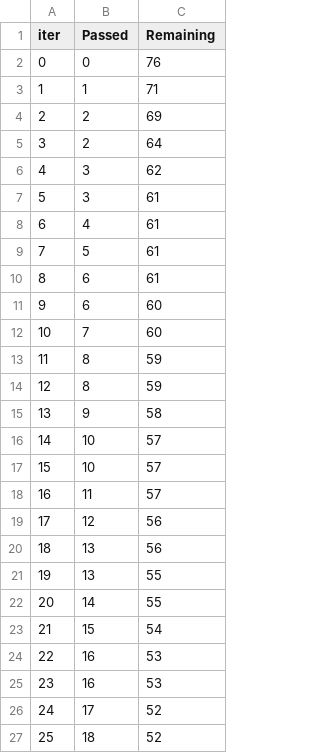
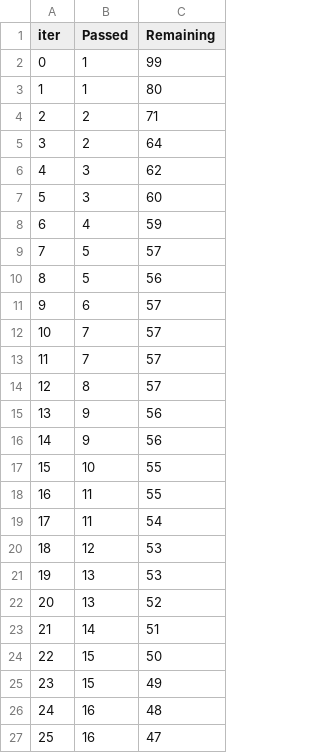
Before and after one commit to TalkeenAhmadNomani/ml_project, a TSV file: catboost_info/time_left.tsv, drawn as a sheet; only a part is shown; the diff covers the shown part only.

```diff
--- a/catboost_info/time_left.tsv
+++ b/catboost_info/time_left.tsv
@@ -1,27 +1,27 @@
 iter	Passed	Remaining
-0	0	76
-1	1	71
-2	2	69
+0	1	99
+1	1	80
+2	2	71
 3	2	64
 4	3	62
-5	3	61
-6	4	61
-7	5	61
-8	6	61
-9	6	60
-10	7	60
-11	8	59
-12	8	59
-13	9	58
-14	10	57
-15	10	57
-16	11	57
-17	12	56
-18	13	56
-19	13	55
-20	14	55
-21	15	54
-22	16	53
-23	16	53
-24	17	52
-25	18	52
+5	3	60
+6	4	59
+7	5	57
+8	5	56
+9	6	57
+10	7	57
+11	7	57
+12	8	57
+13	9	56
+14	9	56
+15	10	55
+16	11	55
+17	11	54
+18	12	53
+19	13	53
+20	13	52
+21	14	51
+22	15	50
+23	15	49
+24	16	48
+25	16	47
```
Also changed, not shown: 145 edited cells elsewhere in this file, 11 other files.
